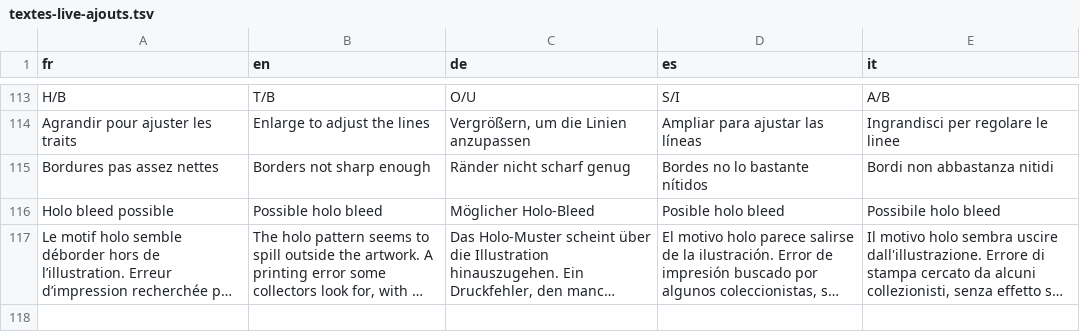
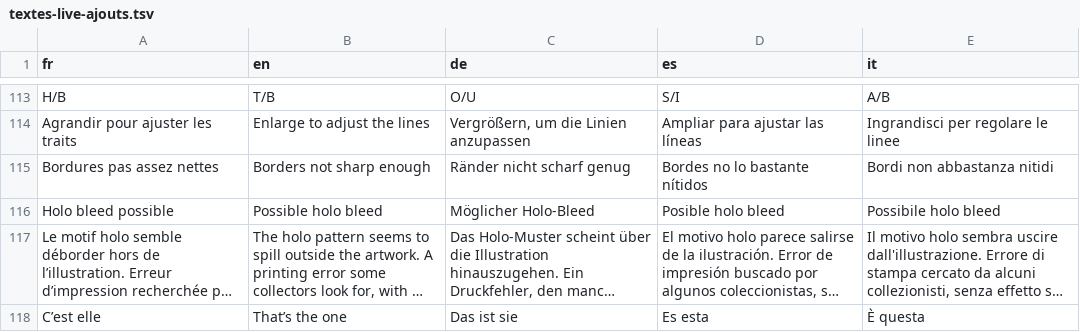
Before and after one commit to blevdosmiles/callit, a TSV file: i18n/textes-live-ajouts.tsv, drawn as a sheet; only a part is shown, gaps mark what is left out; long unchanged cells end in …; the diff names each change by its address in the sheet, - before the commit and + after, or states it on an @@ line.

```diff
--- a/i18n/textes-live-ajouts.tsv
+++ b/i18n/textes-live-ajouts.tsv
+row 118: C’est elle | That’s the one | Das ist sie | Es esta | È questa
```
Also changed, not shown: 6 other files.
